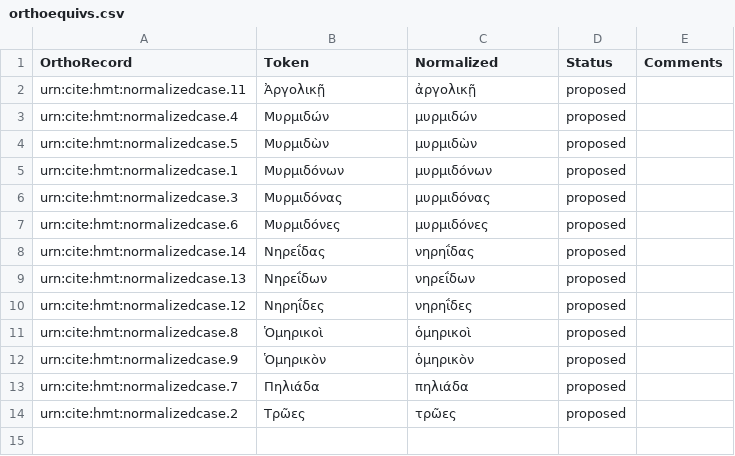
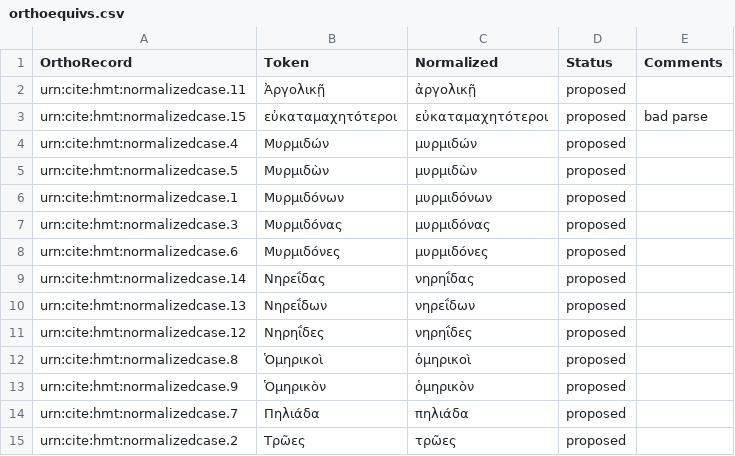
Before and after one commit to homermultitext/lexmapping, a CSV file: orthoequivs.csv, drawn as a sheet; the diff names each change by its address in the sheet, - before the commit and + after, or states it on an @@ line.

Commit message:
Update orthoequivs.csv

```diff
--- a/orthoequivs.csv
+++ b/orthoequivs.csv
+row 3: urn:cite:hmt:normalizedcase.15 | εὐκαταμαχητότεροι | εὐκαταμαχητότεροι | proposed | bad parse
```
